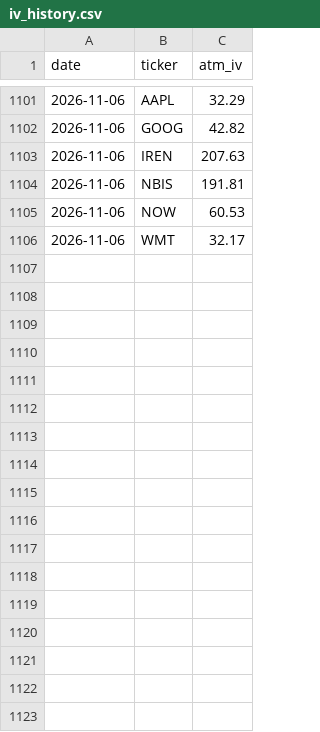
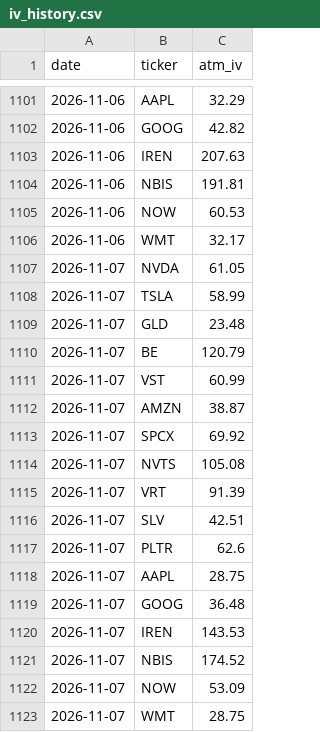
Before and after one commit to cybercurry/options-dashboard, a CSV file: data/iv_history.csv, drawn as a sheet; only a part is shown, gaps mark what is left out; the diff names each change by its address in the sheet, - before the commit and + after, or states it on an @@ line.

```diff
--- a/data/iv_history.csv
+++ b/data/iv_history.csv
+row 1107: 2026-11-07 | NVDA | 61.05
+row 1108: 2026-11-07 | TSLA | 58.99
+row 1109: 2026-11-07 | GLD | 23.48
+row 1110: 2026-11-07 | BE | 120.79
+row 1111: 2026-11-07 | VST | 60.99
+row 1112: 2026-11-07 | AMZN | 38.87
+row 1113: 2026-11-07 | SPCX | 69.92
+row 1114: 2026-11-07 | NVTS | 105.08
+row 1115: 2026-11-07 | VRT | 91.39
+row 1116: 2026-11-07 | SLV | 42.51
+row 1117: 2026-11-07 | PLTR | 62.6
+row 1118: 2026-11-07 | AAPL | 28.75
+row 1119: 2026-11-07 | GOOG | 36.48
+row 1120: 2026-11-07 | IREN | 143.53
+row 1121: 2026-11-07 | NBIS | 174.52
+row 1122: 2026-11-07 | NOW | 53.09
+row 1123: 2026-11-07 | WMT | 28.75
```
